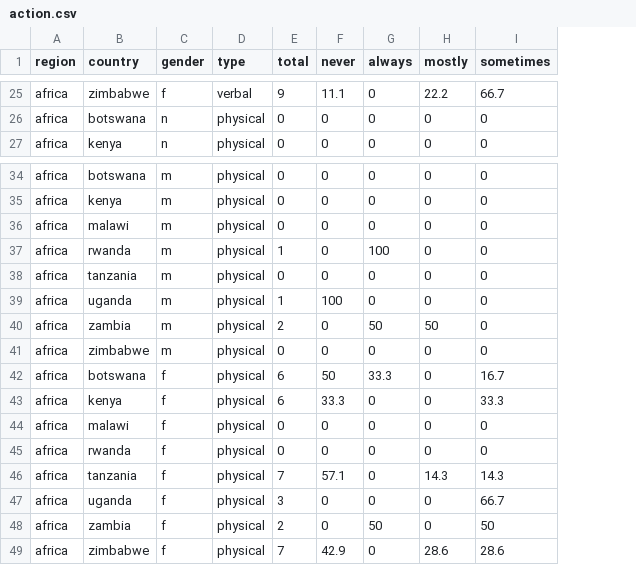
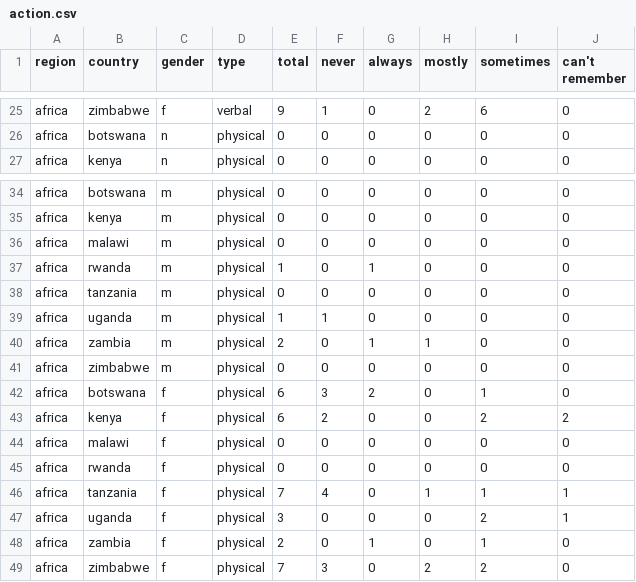
Before and after one commit to Littl3S3al/20210707---WIN-data-dashboard, a CSV file: data/action.csv, drawn as a sheet; only a part is shown, gaps mark what is left out; the diff covers the shown part only; the diff names each change by its address in the sheet, - before the commit and + after, or states it on an @@ line.

```diff
--- a/data/action.csv
+++ b/data/action.csv
+column J (can't remember), rows 25-27: all 0; rows 34-49: 0 | 0 | 0 | 0 | 0 | 0 | 0 | 0 | 0 | 2 | 0 | 0 | 1 | 1 | 0 | 0
-F25 (never): 11.1
+F25 (never): 1
-H25 (mostly): 22.2
+H25 (mostly): 2
-I25 (sometimes): 66.7
+I25 (sometimes): 6
-G37 (always): 100
+G37 (always): 1
-F39 (never): 100
+F39 (never): 1
-G40 (always): 50
+G40 (always): 1
-H40 (mostly): 50
+H40 (mostly): 1
-F42 (never): 50
+F42 (never): 3
-G42 (always): 33.3
+G42 (always): 2
-I42 (sometimes): 16.7
+I42 (sometimes): 1
-F43 (never): 33.3
+F43 (never): 2
-I43 (sometimes): 33.3
+I43 (sometimes): 2
-F46 (never): 57.1
+F46 (never): 4
-H46 (mostly): 14.3
+H46 (mostly): 1
-I46 (sometimes): 14.3
+I46 (sometimes): 1
-I47 (sometimes): 66.7
+I47 (sometimes): 2
-G48 (always): 50
+G48 (always): 1
-I48 (sometimes): 50
+I48 (sometimes): 1
-F49 (never): 42.9
+F49 (never): 3
-H49 (mostly): 28.6
+H49 (mostly): 2
-I49 (sometimes): 28.6
+I49 (sometimes): 2
```
Also changed, not shown: 29 edited cells elsewhere in this file, data/experience.csv, data/perpetrator.csv, 28 other files.
